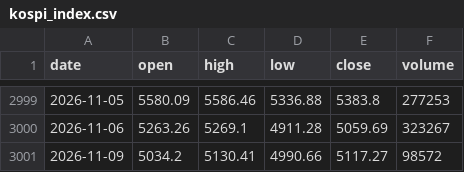
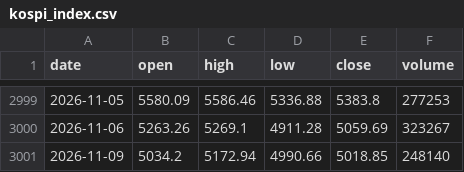
Before and after one commit to anextone/kospi-signal-data, a CSV file: data/kospi_index.csv, drawn as a sheet; only a part is shown, gaps mark what is left out.

```diff
--- a/data/kospi_index.csv
+++ b/data/kospi_index.csv
@@ -3000,2 +3000,2 @@ date,open,high,low,close,volume
 2026-11-06,5263.26,5269.1,4911.28,5059.69,323267
-2026-11-09,5034.2,5130.41,4990.66,5117.27,98572
+2026-11-09,5034.2,5172.94,4990.66,5018.85,248140
```
Also changed, not shown: data/flows.csv, data/lev_etf.csv, 1 other file.
